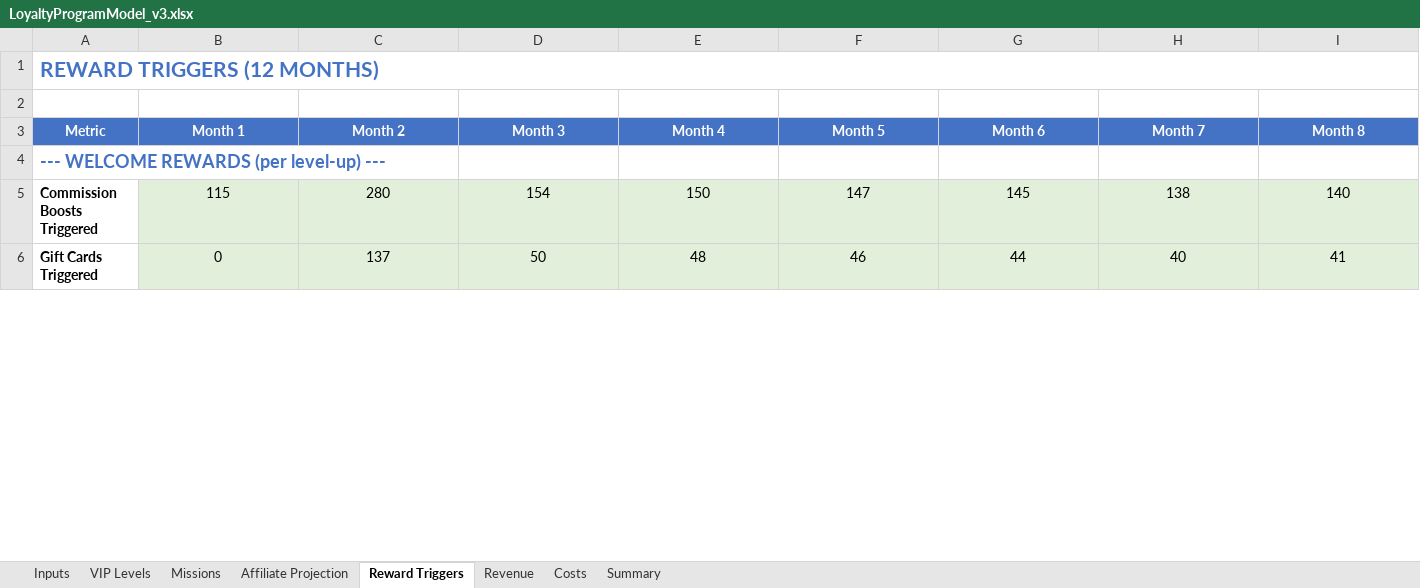
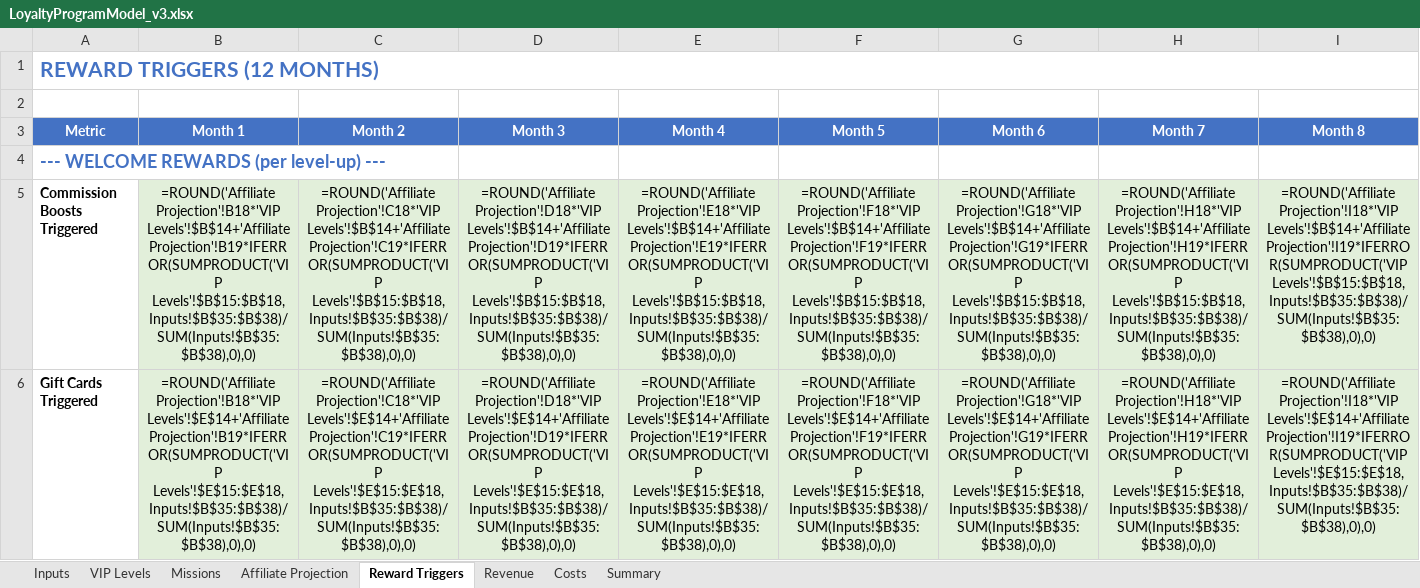
Before and after one commit to TumiLabsJN/RumiLoyalty, an Excel workbook: Rumi/LoyaltyProgramModel_v3.xlsx, sheet Reward Triggers, drawn as a sheet; only a part is shown; values as stored, in another font and other column widths than the file's, no borders; formulas without a stored value are shown as written; the diff covers the shown part only; the diff names each change by its address in the sheet, - before the commit and + after, or states it on an @@ line.

```diff
--- a/Rumi/LoyaltyProgramModel_v3.xlsx (sheet Reward Triggers)
+++ b/Rumi/LoyaltyProgramModel_v3.xlsx (sheet Reward Triggers)
-B5 (Month 1): 115
+B5 (Month 1): =ROUND('Affiliate Projection'!B18*'VIP Levels'!$B$14+'Affiliate Projection'!B19*IFERROR(SUMPRODUCT('VIP Levels'!$B$15:$B$18,Inputs!$B$35:$B$38)/SUM(Inputs!$B$35:$B$38),0),0)
-C5 (Month 2): 280
+C5 (Month 2): =ROUND('Affiliate Projection'!C18*'VIP Levels'!$B$14+'Affiliate Projection'!C19*IFERROR(SUMPRODUCT('VIP Levels'!$B$15:$B$18,Inputs!$B$35:$B$38)/SUM(Inputs!$B$35:$B$38),0),0)
-D5 (Month 3): 154
+D5 (Month 3): =ROUND('Affiliate Projection'!D18*'VIP Levels'!$B$14+'Affiliate Projection'!D19*IFERROR(SUMPRODUCT('VIP Levels'!$B$15:$B$18,Inputs!$B$35:$B$38)/SUM(Inputs!$B$35:$B$38),0),0)
-E5 (Month 4): 150
+E5 (Month 4): =ROUND('Affiliate Projection'!E18*'VIP Levels'!$B$14+'Affiliate Projection'!E19*IFERROR(SUMPRODUCT('VIP Levels'!$B$15:$B$18,Inputs!$B$35:$B$38)/SUM(Inputs!$B$35:$B$38),0),0)
-F5 (Month 5): 147
+F5 (Month 5): =ROUND('Affiliate Projection'!F18*'VIP Levels'!$B$14+'Affiliate Projection'!F19*IFERROR(SUMPRODUCT('VIP Levels'!$B$15:$B$18,Inputs!$B$35:$B$38)/SUM(Inputs!$B$35:$B$38),0),0)
-G5 (Month 6): 145
+G5 (Month 6): =ROUND('Affiliate Projection'!G18*'VIP Levels'!$B$14+'Affiliate Projection'!G19*IFERROR(SUMPRODUCT('VIP Levels'!$B$15:$B$18,Inputs!$B$35:$B$38)/SUM(Inputs!$B$35:$B$38),0),0)
-H5 (Month 7): 138
+H5 (Month 7): =ROUND('Affiliate Projection'!H18*'VIP Levels'!$B$14+'Affiliate Projection'!H19*IFERROR(SUMPRODUCT('VIP Levels'!$B$15:$B$18,Inputs!$B$35:$B$38)/SUM(Inputs!$B$35:$B$38),0),0)
-I5 (Month 8): 140
+I5 (Month 8): =ROUND('Affiliate Projection'!I18*'VIP Levels'!$B$14+'Affiliate Projection'!I19*IFERROR(SUMPRODUCT('VIP Levels'!$B$15:$B$18,Inputs!$B$35:$B$38)/SUM(Inputs!$B$35:$B$38),0),0)
-B6 (Month 1): 0
+B6 (Month 1): =ROUND('Affiliate Projection'!B18*'VIP Levels'!$E$14+'Affiliate Projection'!B19*IFERROR(SUMPRODUCT('VIP Levels'!$E$15:$E$18,Inputs!$B$35:$B$38)/SUM(Inputs!$B$35:$B$38),0),0)
-C6 (Month 2): 137
+C6 (Month 2): =ROUND('Affiliate Projection'!C18*'VIP Levels'!$E$14+'Affiliate Projection'!C19*IFERROR(SUMPRODUCT('VIP Levels'!$E$15:$E$18,Inputs!$B$35:$B$38)/SUM(Inputs!$B$35:$B$38),0),0)
-D6 (Month 3): 50
+D6 (Month 3): =ROUND('Affiliate Projection'!D18*'VIP Levels'!$E$14+'Affiliate Projection'!D19*IFERROR(SUMPRODUCT('VIP Levels'!$E$15:$E$18,Inputs!$B$35:$B$38)/SUM(Inputs!$B$35:$B$38),0),0)
-E6 (Month 4): 48
+E6 (Month 4): =ROUND('Affiliate Projection'!E18*'VIP Levels'!$E$14+'Affiliate Projection'!E19*IFERROR(SUMPRODUCT('VIP Levels'!$E$15:$E$18,Inputs!$B$35:$B$38)/SUM(Inputs!$B$35:$B$38),0),0)
-F6 (Month 5): 46
+F6 (Month 5): =ROUND('Affiliate Projection'!F18*'VIP Levels'!$E$14+'Affiliate Projection'!F19*IFERROR(SUMPRODUCT('VIP Levels'!$E$15:$E$18,Inputs!$B$35:$B$38)/SUM(Inputs!$B$35:$B$38),0),0)
-G6 (Month 6): 44
+G6 (Month 6): =ROUND('Affiliate Projection'!G18*'VIP Levels'!$E$14+'Affiliate Projection'!G19*IFERROR(SUMPRODUCT('VIP Levels'!$E$15:$E$18,Inputs!$B$35:$B$38)/SUM(Inputs!$B$35:$B$38),0),0)
-H6 (Month 7): 40
+H6 (Month 7): =ROUND('Affiliate Projection'!H18*'VIP Levels'!$E$14+'Affiliate Projection'!H19*IFERROR(SUMPRODUCT('VIP Levels'!$E$15:$E$18,Inputs!$B$35:$B$38)/SUM(Inputs!$B$35:$B$38),0),0)
-I6 (Month 8): 41
+I6 (Month 8): =ROUND('Affiliate Projection'!I18*'VIP Levels'!$E$14+'Affiliate Projection'!I19*IFERROR(SUMPRODUCT('VIP Levels'!$E$15:$E$18,Inputs!$B$35:$B$38)/SUM(Inputs!$B$35:$B$38),0),0)
```
Also changed, not shown: 128 edited cells elsewhere in this sheet, sheet Costs, sheet Affiliate Projection, sheet Summary, sheet Revenue, sheet Missions, sheet Inputs, 1 more sheet, 8 other files.
